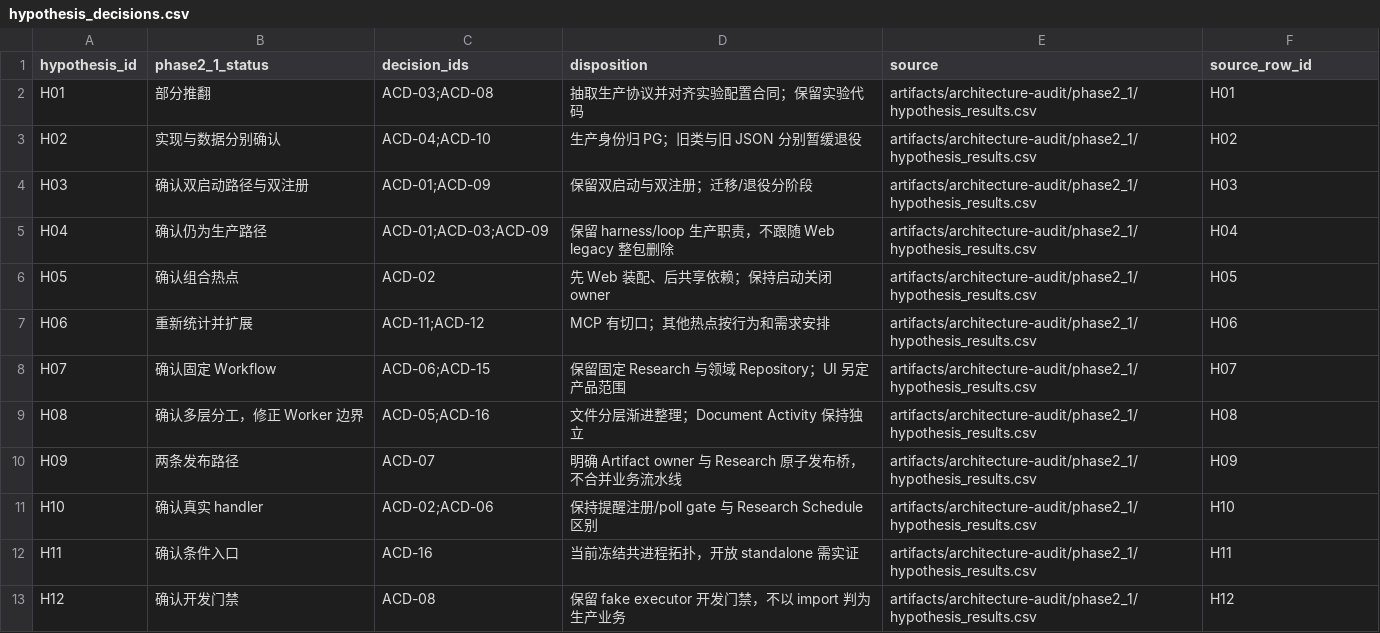
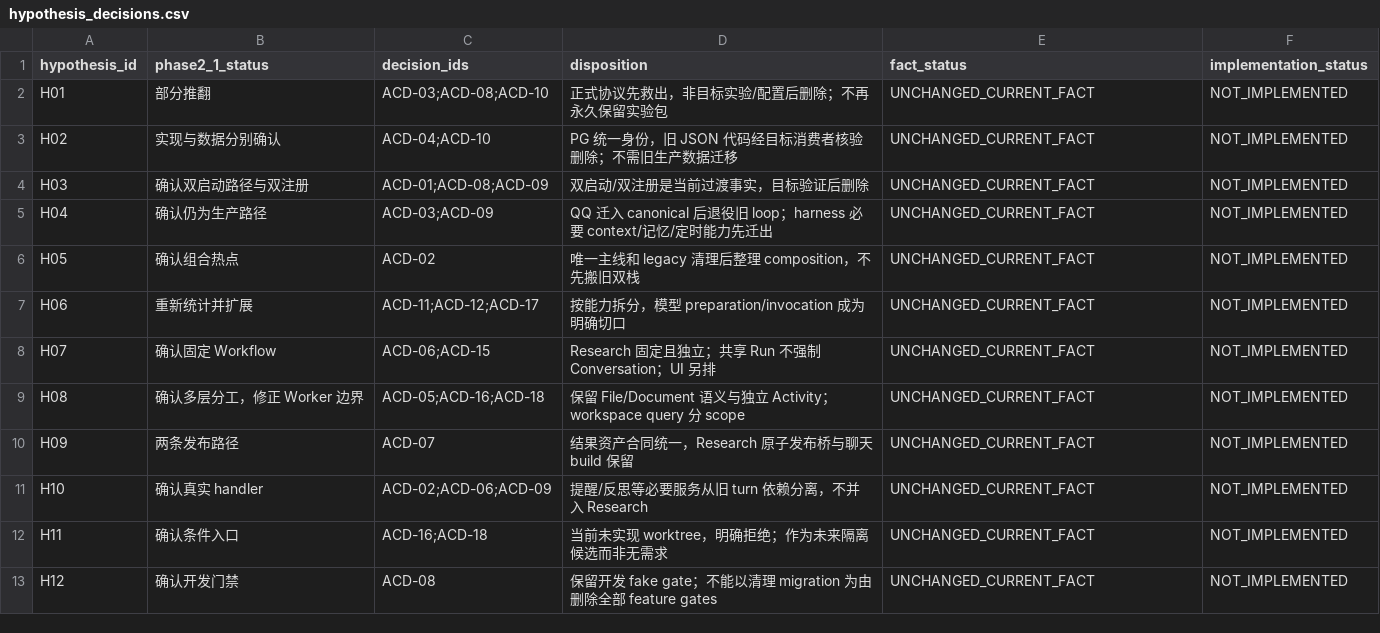
Before and after one commit to k1po9/HpAgent, a CSV file: artifacts/architecture-audit/phase2_2/hypothesis_decisions.csv, drawn as a sheet; only a part is shown; the diff covers the shown part only.

```diff
--- a/artifacts/architecture-audit/phase2_2/hypothesis_decisions.csv
+++ b/artifacts/architecture-audit/phase2_2/hypothesis_decisions.csv
@@ -1,13 +1,13 @@
-hypothesis_id,phase2_1_status,decision_ids,disposition,source,source_row_id
-H01,部分推翻,ACD-03;ACD-08,抽取生产协议并对齐实验配置合同；保留实验代码,artifacts/architecture-audit/phase2_1/hypothesis_results.csv,H01
-H02,实现与数据分别确认,ACD-04;ACD-10,生产身份归 PG；旧类与旧 JSON 分别暂缓退役,artifacts/architecture-audit/phase2_1/hypothesis_results.csv,H02
-H03,确认双启动路径与双注册,ACD-01;ACD-09,保留双启动与双注册；迁移/退役分阶段,artifacts/architecture-audit/phase2_1/hypothesis_results.csv,H03
-H04,确认仍为生产路径,ACD-01;ACD-03;ACD-09,保留 harness/loop 生产职责，不跟随 Web legacy 整包删除,artifacts/architecture-audit/phase2_1/hypothesis_results.csv,H04
-H05,确认组合热点,ACD-02,先 Web 装配、后共享依赖；保持启动关闭 owner,artifacts/architecture-audit/phase2_1/hypothesis_results.csv,H05
-H06,重新统计并扩展,ACD-11;ACD-12,MCP 有切口；其他热点按行为和需求安排,artifacts/architecture-audit/phase2_1/hypothesis_results.csv,H06
-H07,确认固定 Workflow,ACD-06;ACD-15,保留固定 Research 与领域 Repository；UI 另定产品范围,artifacts/architecture-audit/phase2_1/hypothesis_results.csv,H07
-H08,确认多层分工，修正 Worker 边界,ACD-05;ACD-16,文件分层渐进整理；Document Activity 保持独立,artifacts/architecture-audit/phase2_1/hypothesis_results.csv,H08
-H09,两条发布路径,ACD-07,明确 Artifact owner 与 Research 原子发布桥，不合并业务流水线,artifacts/architecture-audit/phase2_1/hypothesis_results.csv,H09
-H10,确认真实 handler,ACD-02;ACD-06,保持提醒注册/poll gate 与 Research Schedule 区别,artifacts/architecture-audit/phase2_1/hypothesis_results.csv,H10
-H11,确认条件入口,ACD-16,当前冻结共进程拓扑，开放 standalone 需实证,artifacts/architecture-audit/phase2_1/hypothesis_results.csv,H11
-H12,确认开发门禁,ACD-08,保留 fake executor 开发门禁，不以 import 判为生产业务,artifacts/architecture-audit/phase2_1/hypothesis_results.csv,H12
+hypothesis_id,phase2_1_status,decision_ids,disposition,fact_status,implementation_status
+H01,部分推翻,ACD-03;ACD-08;ACD-10,正式协议先救出，非目标实验/配置后删除；不再永久保留实验包,UNCHANGED_CURRENT_FACT,NOT_IMPLEMENTED
+H02,实现与数据分别确认,ACD-04;ACD-10,PG 统一身份，旧 JSON 代码经目标消费者核验删除；不需旧生产数据迁移,UNCHANGED_CURRENT_FACT,NOT_IMPLEMENTED
+H03,确认双启动路径与双注册,ACD-01;ACD-08;ACD-09,双启动/双注册是当前过渡事实，目标验证后删除,UNCHANGED_CURRENT_FACT,NOT_IMPLEMENTED
+H04,确认仍为生产路径,ACD-03;ACD-09,QQ 迁入 canonical 后退役旧 loop；harness 必要 context/记忆/定时能力先迁出,UNCHANGED_CURRENT_FACT,NOT_IMPLEMENTED
+H05,确认组合热点,ACD-02,唯一主线和 legacy 清理后整理 composition，不先搬旧双栈,UNCHANGED_CURRENT_FACT,NOT_IMPLEMENTED
+H06,重新统计并扩展,ACD-11;ACD-12;ACD-17,按能力拆分，模型 preparation/invocation 成为明确切口,UNCHANGED_CURRENT_FACT,NOT_IMPLEMENTED
+H07,确认固定 Workflow,ACD-06;ACD-15,Research 固定且独立；共享 Run 不强制 Conversation；UI 另排,UNCHANGED_CURRENT_FACT,NOT_IMPLEMENTED
+H08,确认多层分工，修正 Worker 边界,ACD-05;ACD-16;ACD-18,保留 File/Document 语义与独立 Activity；workspace query 分 scope,UNCHANGED_CURRENT_FACT,NOT_IMPLEMENTED
+H09,两条发布路径,ACD-07,结果资产合同统一，Research 原子发布桥与聊天 build 保留,UNCHANGED_CURRENT_FACT,NOT_IMPLEMENTED
+H10,确认真实 handler,ACD-02;ACD-06;ACD-09,提醒/反思等必要服务从旧 turn 依赖分离，不并入 Research,UNCHANGED_CURRENT_FACT,NOT_IMPLEMENTED
+H11,确认条件入口,ACD-16;ACD-18,当前未实现 worktree，明确拒绝；作为未来隔离候选而非无需求,UNCHANGED_CURRENT_FACT,NOT_IMPLEMENTED
+H12,确认开发门禁,ACD-08,保留开发 fake gate；不能以清理 migration 为由删除全部 feature gates,UNCHANGED_CURRENT_FACT,NOT_IMPLEMENTED
```
Also changed, not shown: 18 edited cells elsewhere in this file, artifacts/architecture-audit/phase2_2/drift_dispositions.csv, artifacts/architecture-audit/phase2_2/evidence_register.csv, 19 other files.
